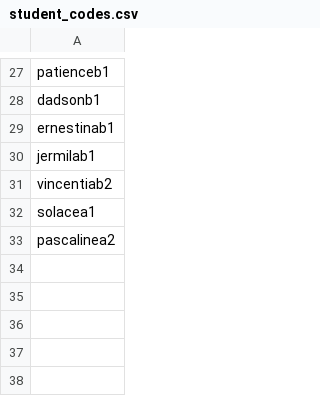
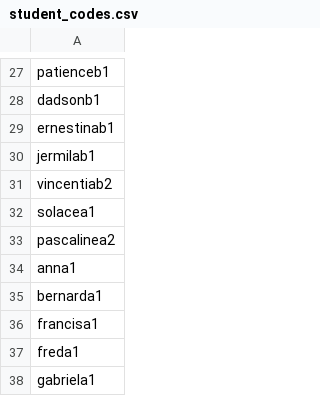
Before and after one commit to learngermanghana/sedi, a CSV file: student_codes.csv, drawn as a sheet; only a part is shown, gaps mark what is left out; the diff names each change by its address in the sheet, - before the commit and + after, or states it on an @@ line.

Commit message:
Add files via upload

```diff
--- a/student_codes.csv
+++ b/student_codes.csv
+row 34: anna1
+row 35: bernarda1
+row 36: francisa1
+row 37: freda1
+row 38: gabriela1
```
